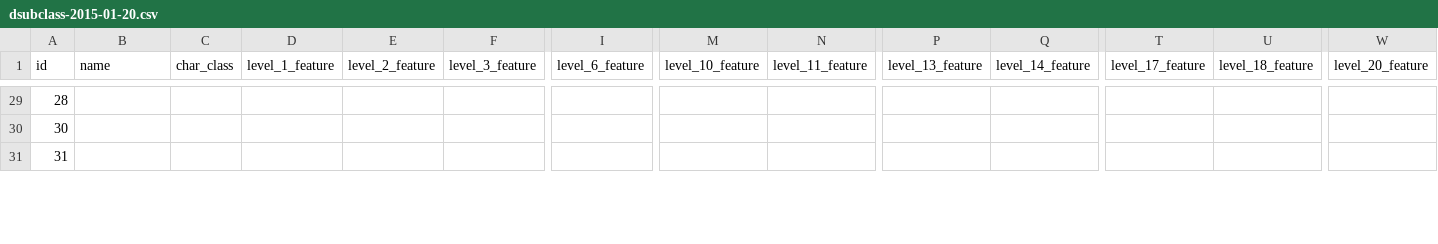
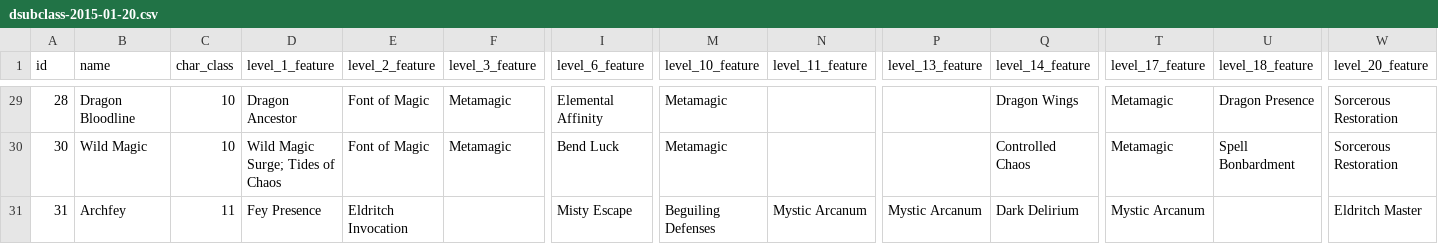
Before and after one commit to davidricardo/6.177_project, a CSV file: dsubclass-2015-01-20.csv, drawn as a sheet; only a part is shown, gaps mark what is left out; the diff covers the shown part only; the diff names each change by its address in the sheet, - before the commit and + after, or states it on an @@ line.

```diff
--- a/dsubclass-2015-01-20.csv
+++ b/dsubclass-2015-01-20.csv
-B29 (name): (empty)
+B29 (name): Dragon Bloodline
-C29:C30 (char_class): (empty)
+C29:C30 (char_class): 10
-D29 (level_1_feature): (empty)
+D29 (level_1_feature): Dragon Ancestor
-E29:E30 (level_2_feature): (empty)
+E29:E30 (level_2_feature): Font of Magic
-F29:F30 (level_3_feature): (empty)
+F29:F30 (level_3_feature): Metamagic
-I29 (level_6_feature): (empty)
+I29 (level_6_feature): Elemental Affinity
-M29:M30 (level_10_feature): (empty)
+M29:M30 (level_10_feature): Metamagic
-Q29 (level_14_feature): (empty)
+Q29 (level_14_feature): Dragon Wings
-T29:T30 (level_17_feature): (empty)
+T29:T30 (level_17_feature): Metamagic
-U29 (level_18_feature): (empty)
+U29 (level_18_feature): Dragon Presence
-W29:W30 (level_20_feature): (empty)
+W29:W30 (level_20_feature): Sorcerous Restoration
-B30 (name): (empty)
+B30 (name): Wild Magic
-D30 (level_1_feature): (empty)
+D30 (level_1_feature): Wild Magic Surge; Tides of Chaos
-I30 (level_6_feature): (empty)
+I30 (level_6_feature): Bend Luck
-Q30 (level_14_feature): (empty)
+Q30 (level_14_feature): Controlled Chaos
-U30 (level_18_feature): (empty)
+U30 (level_18_feature): Spell Bonbardment
-B31 (name): (empty)
+B31 (name): Archfey
-C31 (char_class): (empty)
+C31 (char_class): 11
-D31 (level_1_feature): (empty)
+D31 (level_1_feature): Fey Presence
-E31 (level_2_feature): (empty)
+E31 (level_2_feature): Eldritch Invocation
-I31 (level_6_feature): (empty)
+I31 (level_6_feature): Misty Escape
-M31 (level_10_feature): (empty)
+M31 (level_10_feature): Beguiling Defenses
-N31 (level_11_feature): (empty)
+N31 (level_11_feature): Mystic Arcanum
-P31 (level_13_feature): (empty)
+P31 (level_13_feature): Mystic Arcanum
-Q31 (level_14_feature): (empty)
+Q31 (level_14_feature): Dark Delirium
-T31 (level_17_feature): (empty)
+T31 (level_17_feature): Mystic Arcanum
-W31 (level_20_feature): (empty)
+W31 (level_20_feature): Eldritch Master
```
Also changed, not shown: 149 edited cells elsewhere in this file, 1 other file.
